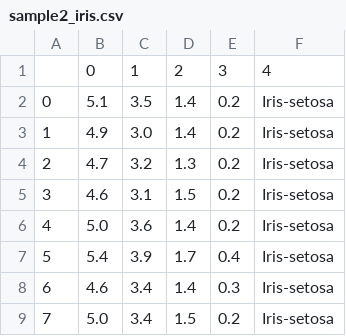
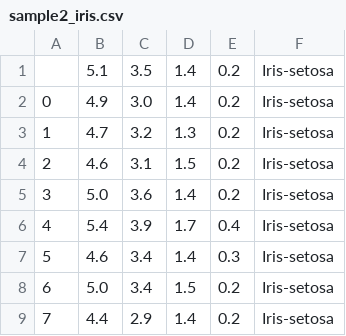
Before and after one commit to honghanhh/mci_python_33a8_l1, a CSV file: Live Slides/Live Lecture 5/sample2_iris.csv, drawn as a sheet; only a part is shown; the shorter side is filled out with more unchanged rows; removed rows and columns are numbered as before the commit, all else as after; the diff names each change by its address in the sheet, - before the commit and + after, or states it on an @@ line.

Commit message:
update live lecture 5

```diff
--- a/Live Slides/Live Lecture 5/sample2_iris.csv
+++ b/Live Slides/Live Lecture 5/sample2_iris.csv
-row 1:  | 0 | 1 | 2 | 3 | 4
@@ column A renumbered from row 1 down @@
```
Also changed, not shown: 2 other files.
